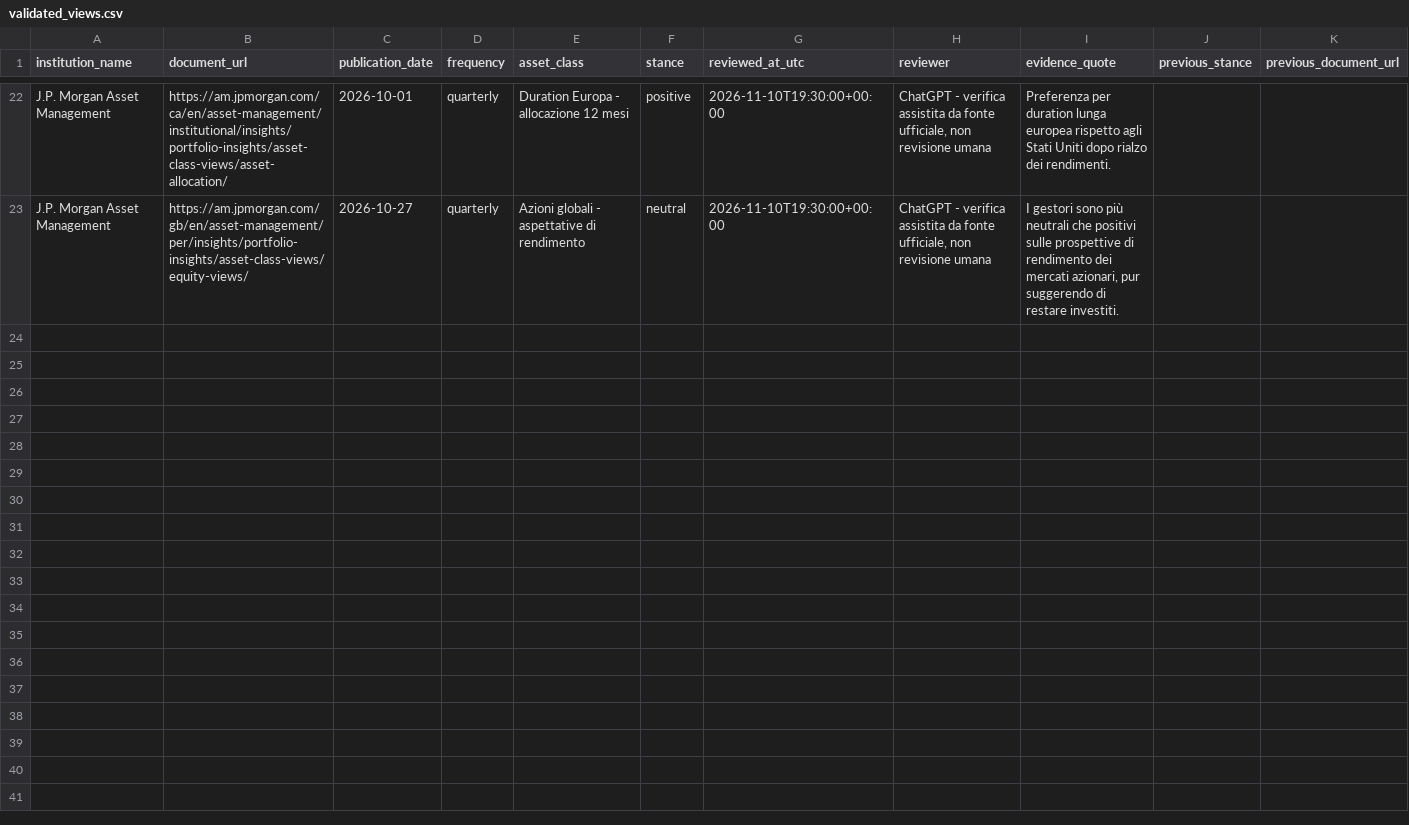
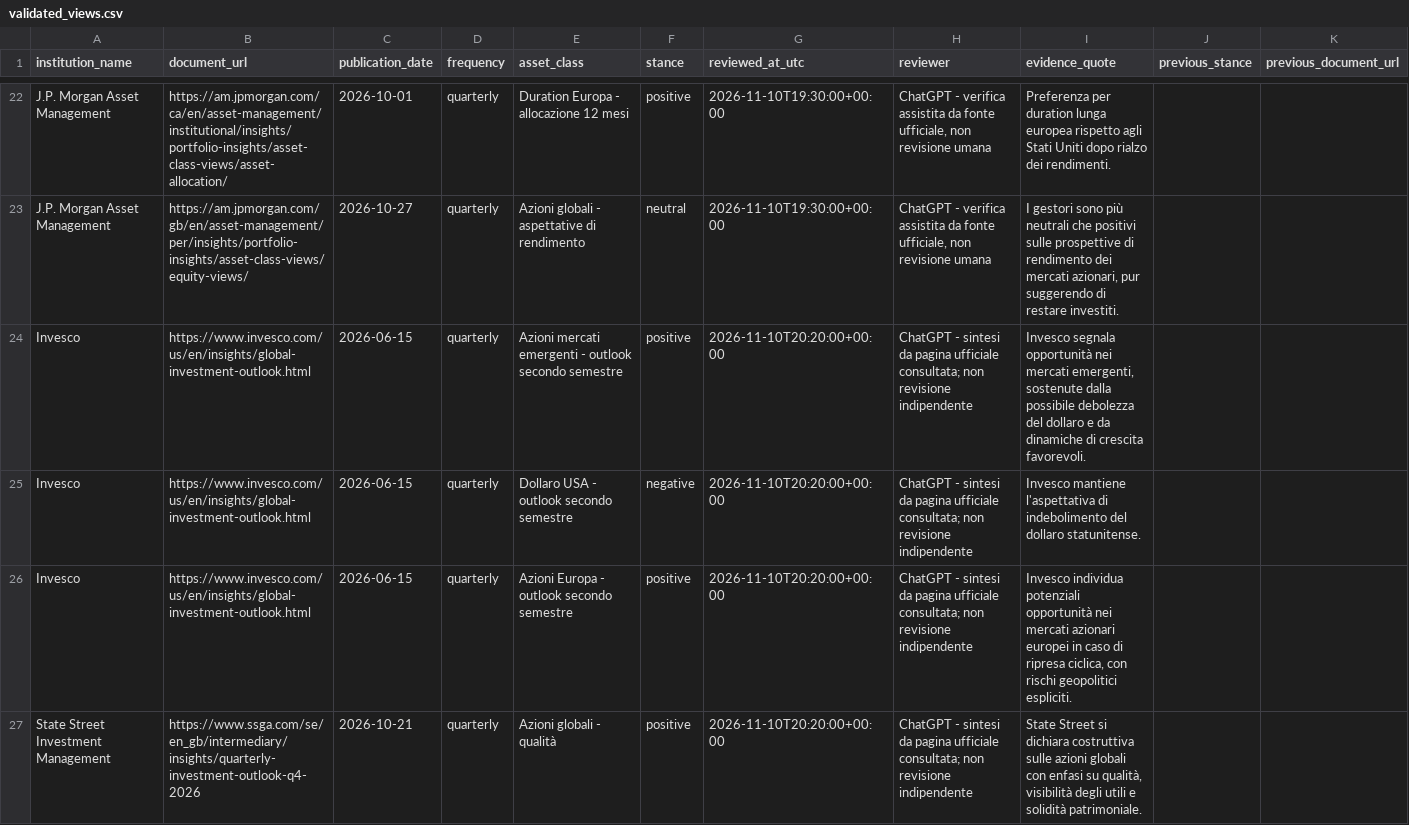
Before and after one commit to magitenia-bot/global-outlook-engine, a CSV file: validated_views.csv, drawn as a sheet; only a part is shown, gaps mark what is left out.

Commit message:
Add four source-grounded Invesco and State Street investment views with publication dates

```diff
--- a/validated_views.csv
+++ b/validated_views.csv
@@ -23 +23,5 @@ institution_name,document_url,publication_date,frequency,asset_class,stance,revi
 "J.P. Morgan Asset Management","https://am.jpmorgan.com/gb/en/asset-management/per/insights/portfolio-insights/asset-class-views/equity-views/","2026-10-27","quarterly","Azioni globali - aspettative di rendimento","neutral","2026-11-10T19:30:00+00:00","ChatGPT - verifica assistita da fonte ufficiale, non revisione umana","I gestori sono più neutrali che positivi sulle prospettive di rendimento dei mercati azionari, pur suggerendo di restare investiti.","",""
+"Invesco","https://www.invesco.com/us/en/insights/global-investment-outlook.html","2026-06-15","quarterly","Azioni mercati emergenti - outlook secondo semestre","positive","2026-11-10T20:20:00+00:00","ChatGPT - sintesi da pagina ufficiale consultata; non revisione indipendente","Invesco segnala opportunità nei mercati emergenti, sostenute dalla possibile debolezza del dollaro e da dinamiche di crescita favorevoli.","",""
+"Invesco","https://www.invesco.com/us/en/insights/global-investment-outlook.html","2026-06-15","quarterly","Dollaro USA - outlook secondo semestre","negative","2026-11-10T20:20:00+00:00","ChatGPT - sintesi da pagina ufficiale consultata; non revisione indipendente","Invesco mantiene l'aspettativa di indebolimento del dollaro statunitense.","",""
+"Invesco","https://www.invesco.com/us/en/insights/global-investment-outlook.html","2026-06-15","quarterly","Azioni Europa - outlook secondo semestre","positive","2026-11-10T20:20:00+00:00","ChatGPT - sintesi da pagina ufficiale consultata; non revisione indipendente","Invesco individua potenziali opportunità nei mercati azionari europei in caso di ripresa ciclica, con rischi geopolitici espliciti.","",""
+"State Street Investment Management","https://www.ssga.com/se/en_gb/intermediary/insights/quarterly-investment-outlook-q4-2026","2026-10-21","quarterly","Azioni globali - qualità","positive","2026-11-10T20:20:00+00:00","ChatGPT - sintesi da pagina ufficiale consultata; non revisione indipendente","State Street si dichiara costruttiva sulle azioni globali con enfasi su qualità, visibilità degli utili e solidità patrimoniale.","",""
```
